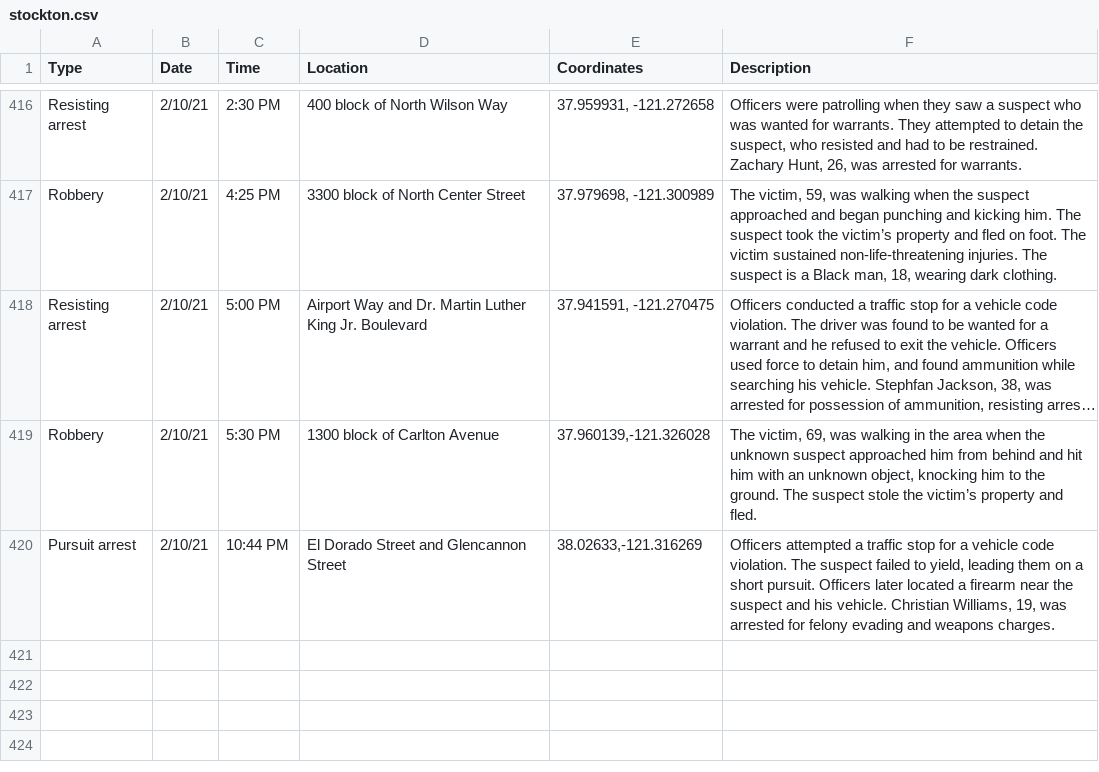
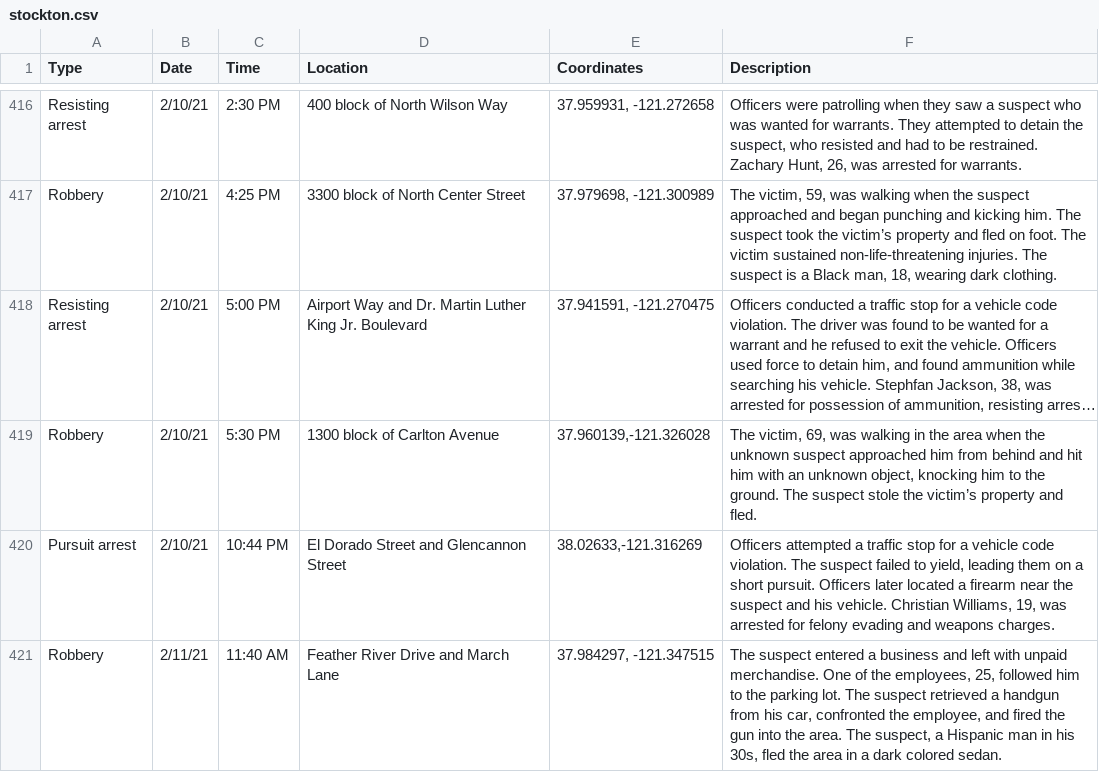
Before and after one commit to miriamwaldvogel/209politics, a CSV file: projects/crimemaps/data/stockton.csv, drawn as a sheet; only a part is shown, gaps mark what is left out; long unchanged cells end in ….

```diff
--- a/projects/crimemaps/data/stockton.csv
+++ b/projects/crimemaps/data/stockton.csv
@@ -420 +420,2 @@ Robbery,2/10/21,5:30 PM,1300 block of Carlton Avenue,"37.960139,-121.326028","Th
 Pursuit arrest,2/10/21,10:44 PM,El Dorado Street and Glencannon Street,"38.02633,-121.316269","Officers attempted a traffic stop for a vehicle code violation. The suspect failed to yield, leading them on a short pursuit. Officers later located a firearm near the suspect and his vehicle. Christian Williams, 19, was arrested for felony evading and weapons charges."
+Robbery,2/11/21,11:40 AM,Feather River Drive and March Lane,"37.984297, -121.347515","The suspect entered a business and left with unpaid merchandise. One of the employees, 25, followed him to the parking lot. The suspect retrieved a handgun from his car, confronted the employee, and fired the gun into the area. The suspect, a Hispanic man in his 30s, fled the area in a dark colored sedan."
```
Also changed, not shown: 1 other file.
